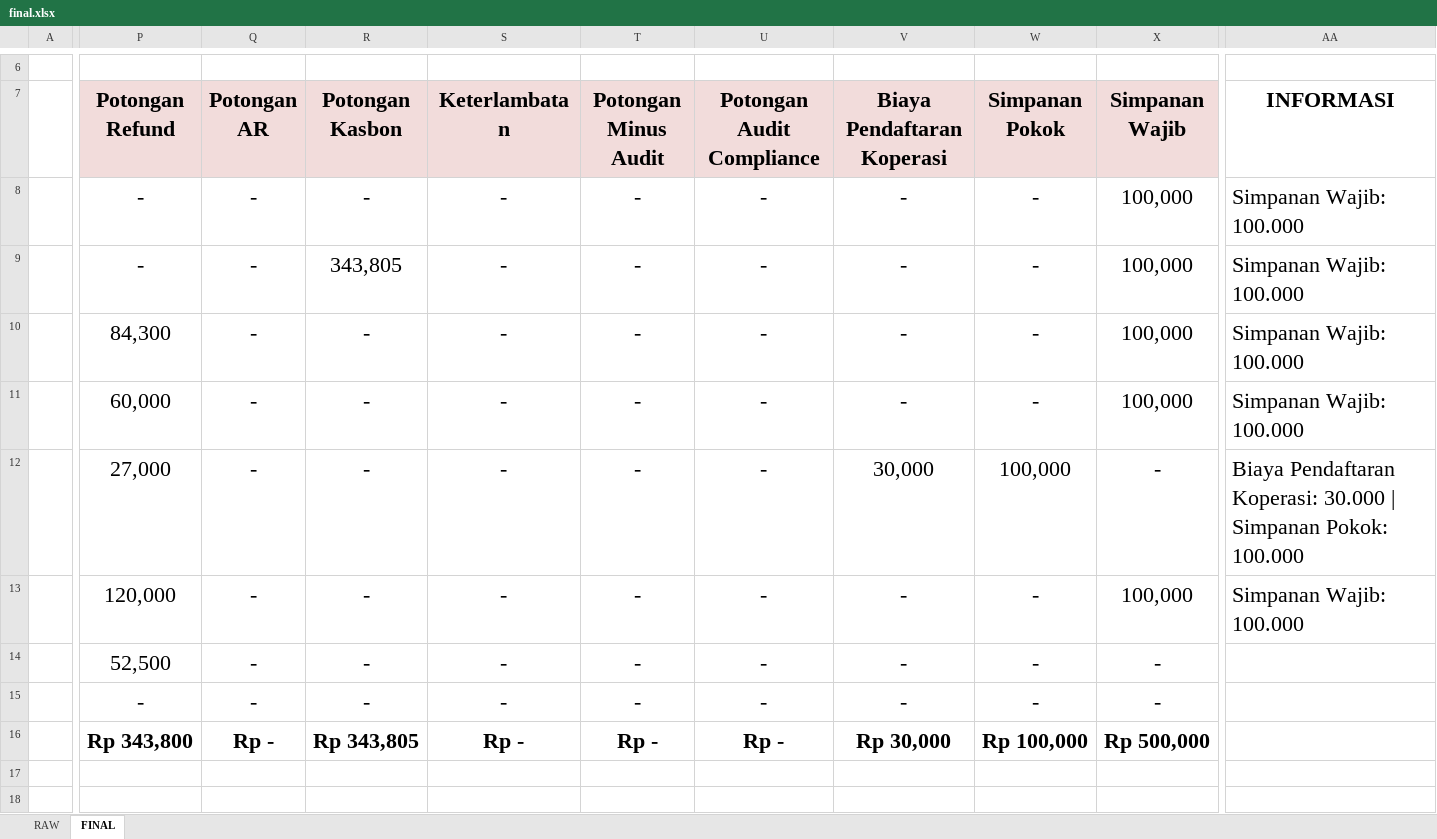
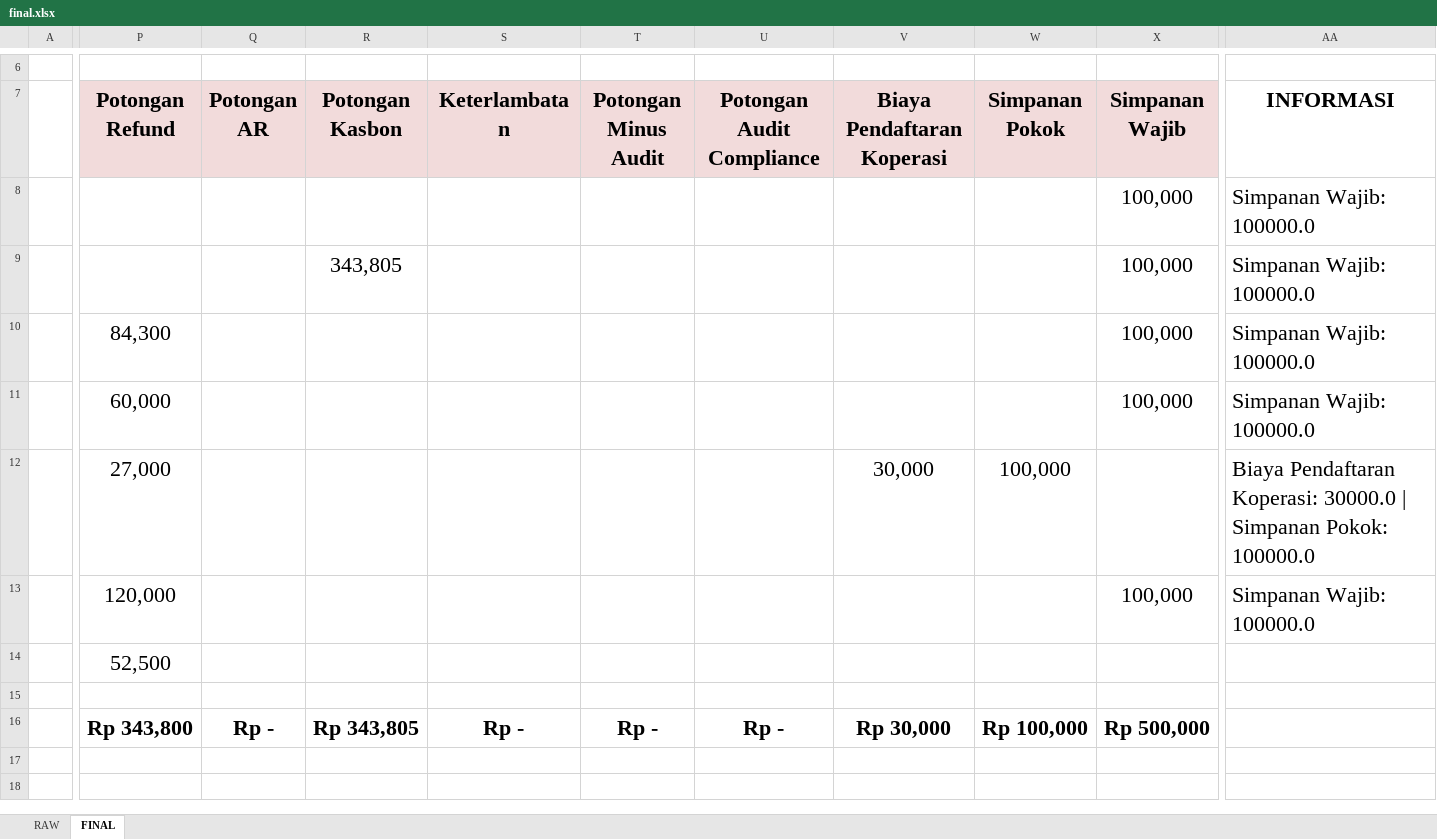
Before and after one commit to lastielavie/bg, an Excel workbook: final.xlsx, sheet FINAL, drawn as a sheet; only a part is shown, gaps mark what is left out; values as stored, in another font and other column widths than the file's, no borders; charts and pictures and conditional formats not drawn; the diff covers the shown part only; the diff names each change by its address in the sheet, - before the commit and + after, or states it on an @@ line.

Commit message:
Add files via upload

```diff
--- a/final.xlsx (sheet FINAL)
+++ b/final.xlsx (sheet FINAL)
-P8:P9 (Potongan Refund): -
+P8:P9 (Potongan Refund): (empty)
-Q8:Q15 (Potongan AR): -
+Q8:Q15 (Potongan AR): (empty)
-R8 (Potongan Kasbon): -
+R8 (Potongan Kasbon): (empty)
-S8:S15 (Keterlambatan): -
+S8:S15 (Keterlambatan): (empty)
-T8:T15 (Potongan Minus Audit): -
+T8:T15 (Potongan Minus Audit): (empty)
-U8:U15 (Potongan Audit Compliance): -
+U8:U15 (Potongan Audit Compliance): (empty)
-V8:V11 (Biaya Pendaftaran Koperasi): -
+V8:V11 (Biaya Pendaftaran Koperasi): (empty)
-W8:W11 (Simpanan Pokok): -
+W8:W11 (Simpanan Pokok): (empty)
-AA8:AA11 (INFORMASI): Simpanan Wajib: 100.000
+AA8:AA11 (INFORMASI): Simpanan Wajib: 100000.0
-R10:R15 (Potongan Kasbon): -
+R10:R15 (Potongan Kasbon): (empty)
-X12 (Simpanan Wajib): -
+X12 (Simpanan Wajib): (empty)
-AA12 (INFORMASI): …Pendaftaran Koperasi: 30.000 | Simpanan Pokok: 100.000
+AA12 (INFORMASI): …Pendaftaran Koperasi: 30000.0 | Simpanan Pokok: 100000.0
-V13:V15 (Biaya Pendaftaran Koperasi): -
+V13:V15 (Biaya Pendaftaran Koperasi): (empty)
-W13:W15 (Simpanan Pokok): -
+W13:W15 (Simpanan Pokok): (empty)
-AA13 (INFORMASI): Simpanan Wajib: 100.000
+AA13 (INFORMASI): Simpanan Wajib: 100000.0
-X14:X15 (Simpanan Wajib): -
+X14:X15 (Simpanan Wajib): (empty)
-P15 (Potongan Refund): -
+P15 (Potongan Refund): (empty)
```
Also changed, not shown: 3 edited cells and cell formats elsewhere in this sheet, sheet RAW, formulas that keep their value, charts or pictures.
